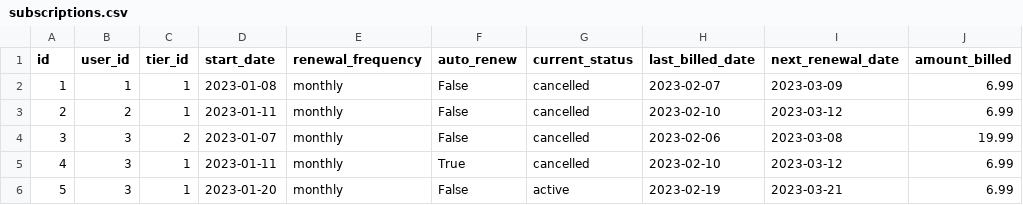
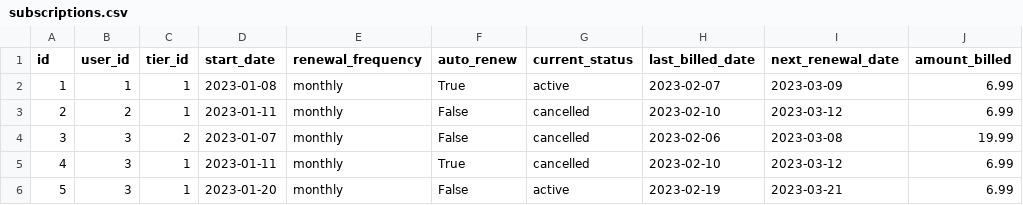
Before and after one commit to W1nson/watsonxHack, a CSV file: backend/database/subscriptions.csv, drawn as a sheet; only a part is shown; the diff names each change by its address in the sheet, - before the commit and + after, or states it on an @@ line.

```diff
--- a/backend/database/subscriptions.csv
+++ b/backend/database/subscriptions.csv
-F2 (auto_renew): False
+F2 (auto_renew): True
-G2 (current_status): cancelled
+G2 (current_status): active
```
Also changed, not shown: 13 other files.
